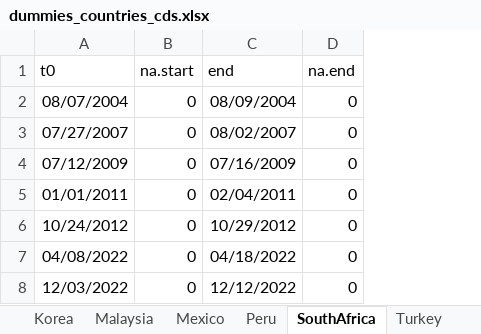
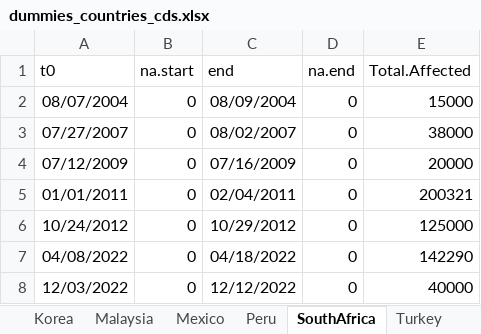
Before and after one commit to climate2023/Climate-Change-and-Financial-Stability, an Excel workbook: Bases/dummies_countries_cds.xlsx, sheet SouthAfrica, drawn as a sheet; values as stored, in another font and other column widths than the file's, no borders; the diff names each change by its address in the sheet, - before the commit and + after, or states it on an @@ line.

Commit message:
Cambio bases de datos para dummies, para tener en cuenta el total de afectados

```diff
--- a/Bases/dummies_countries_cds.xlsx (sheet SouthAfrica)
+++ b/Bases/dummies_countries_cds.xlsx (sheet SouthAfrica)
+column E (Total.Affected), rows 2-8: 15000 | 38000 | 20000 | 200321 | 125000 | 142290 | 40000
```
Also changed, not shown: sheet Korea, sheet Turkey, sheet Chile, sheet Malaysia, sheet Peru, sheet Colombia, 4 more sheets, 2 other files.
